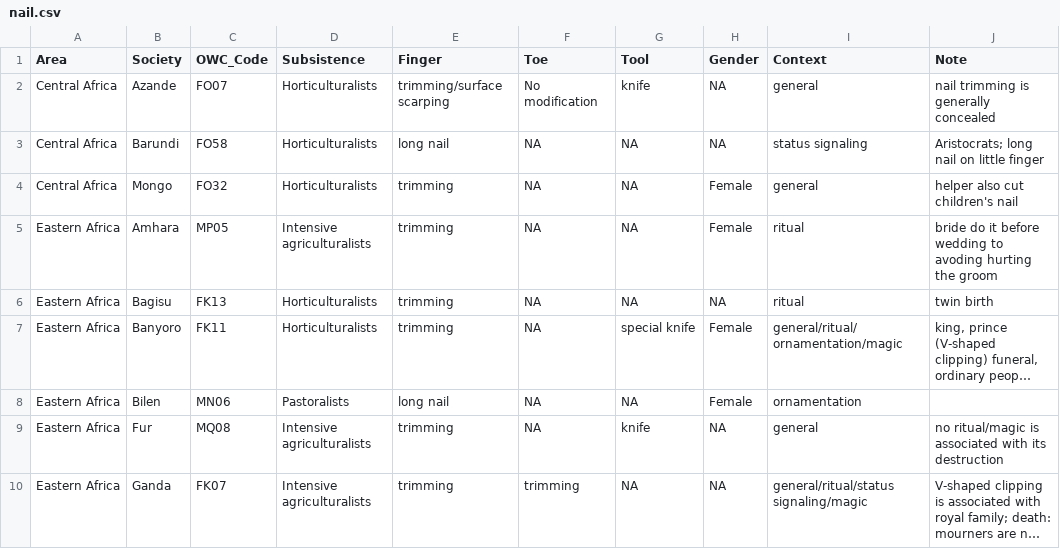
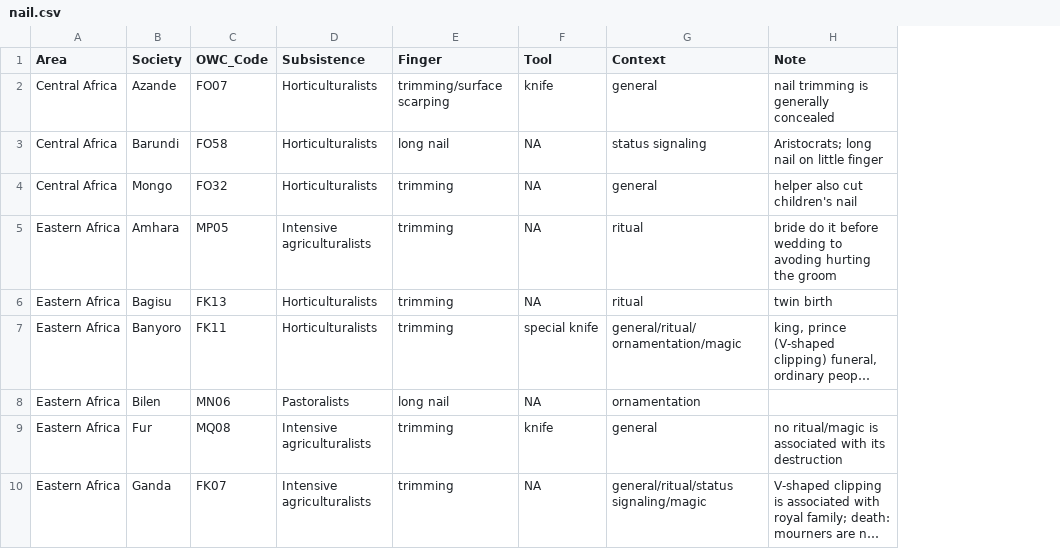
Before and after one commit to Raylc/nail-culturalization, a CSV file: data/nail.csv, drawn as a sheet; only a part is shown; long unchanged cells end in …; the diff names each change by its address in the sheet, - before the commit and + after, or states it on an @@ line.

```diff
--- a/data/nail.csv
+++ b/data/nail.csv
-column F (Toe), rows 2-10: No modification | NA | NA | NA | NA | NA | NA | NA | trimming
-column H (Gender), rows 2-10: NA | NA | Female | Female | NA | Female | Female | NA | NA
```
Also changed, not shown: data/nail_geo.csv, data/nail_geo_env_levels.csv, 4 other files.
